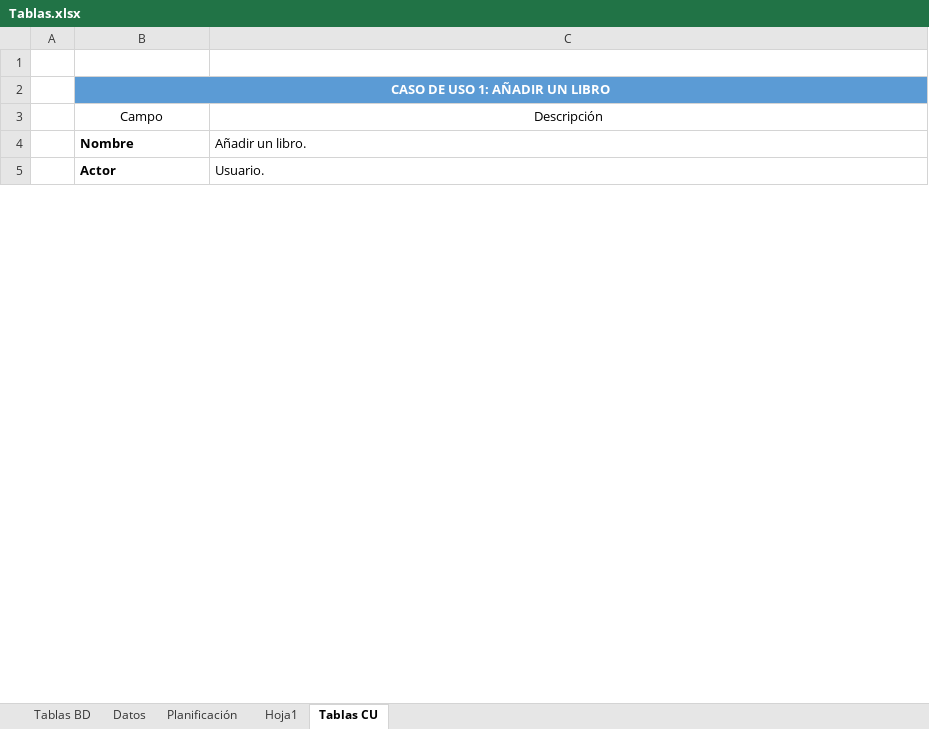
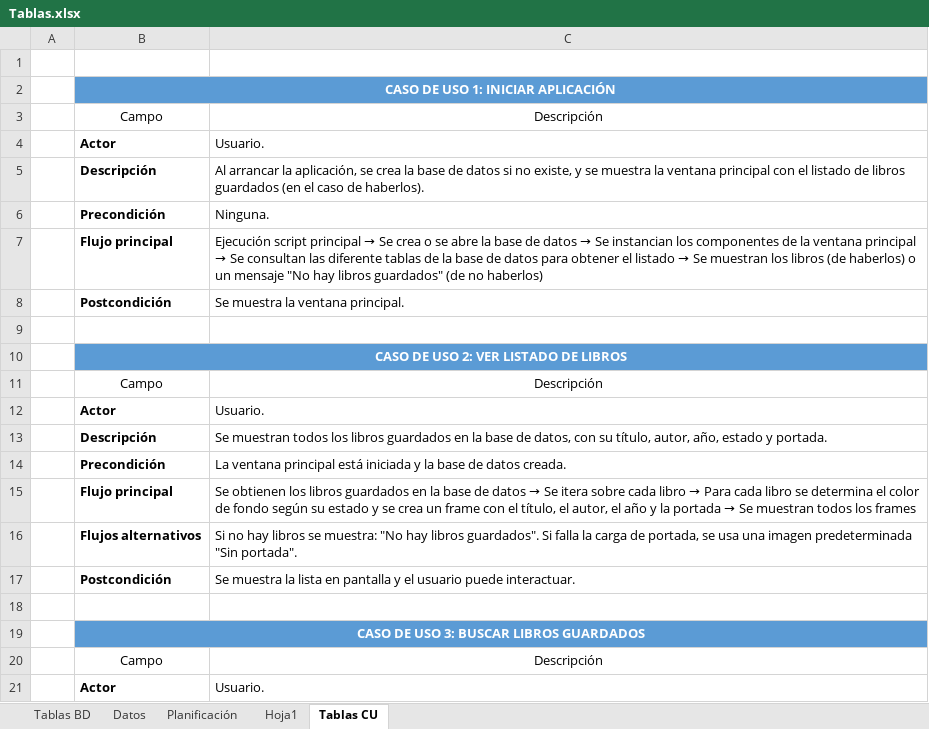
Before and after one commit to XoelRivas/MiBiblio, an Excel workbook: Tablas.xlsx, sheet Tablas CU, drawn as a sheet; only a part is shown; values as stored, in another font and other column widths than the file's, no borders; table styles not drawn; removed rows and columns are numbered as before the commit, all else as after; the diff covers the shown part only; the diff names each change by its address in the sheet, - before the commit and + after, or states it on an @@ line.

Commit message:
Dóc: Correción casos de uso. Estudio de mercado. Presupuesto. Webgrafía

```diff
--- a/Tablas.xlsx (sheet Tablas CU)
+++ b/Tablas.xlsx (sheet Tablas CU)
-B2: CASO DE USO 1: AÑADIR UN LIBRO
+B2: CASO DE USO 1: INICIAR APLICACIÓN
-row 4:  | Nombre | Añadir un libro.
+row 5:  | Descripción | Al arrancar la aplicación, se crea la base de datos si no existe, y se muestra la ventana principal con el listado de libros guardados (en el caso de haberlos).
+row 6:  | Precondición | Ninguna.
+row 7:  | Flujo principal | Ejecución script principal → Se crea o se abre la base de datos → Se instancian los componentes de la ventana principal → Se consultan las diferente tablas de la base de datos para obtener el listado → Se muestran los libros (de haberlos) o un mensaje "No hay libros guardados" (de no haberlos)
+row 8:  | Postcondición | Se muestra la ventana principal.
+row 9: (empty)
+row 10:  | CASO DE USO 2: VER LISTADO DE LIBROS
@@ row 27 moved to row 11: Campo @@
@@ row 29 moved to row 12: Actor @@
+row 13:  | Descripción | Se muestran todos los libros guardados en la base de datos, con su título, autor, año, estado y portada.
+row 14:  | Precondición | La ventana principal está iniciada y la base de datos creada.
+row 15:  | Flujo principal | Se obtienen los libros guardados en la base de datos → Se itera sobre cada libro → Para cada libro se determina el color de fondo según su estado y se crea un frame con el título, el autor, el año y la portada → Se muestran todos los frames
+row 16:  | Flujos alternativos | Si no hay libros se muestra: "No hay libros guardados". Si falla la carga de portada, se usa una imagen predeterminada "Sin portada".
+row 17:  | Postcondición | Se muestra la lista en pantalla y el usuario puede interactuar.
+row 18: (empty)
+row 19:  | CASO DE USO 3: BUSCAR LIBROS GUARDADOS
@@ row 35 moved to row 20: Campo @@
@@ row 37 moved to row 21: Actor @@
```
Also changed, not shown: 22 added rows, 19 removed rows, 2 moved rows and 4 edited cells elsewhere in this sheet, 3 other files.
